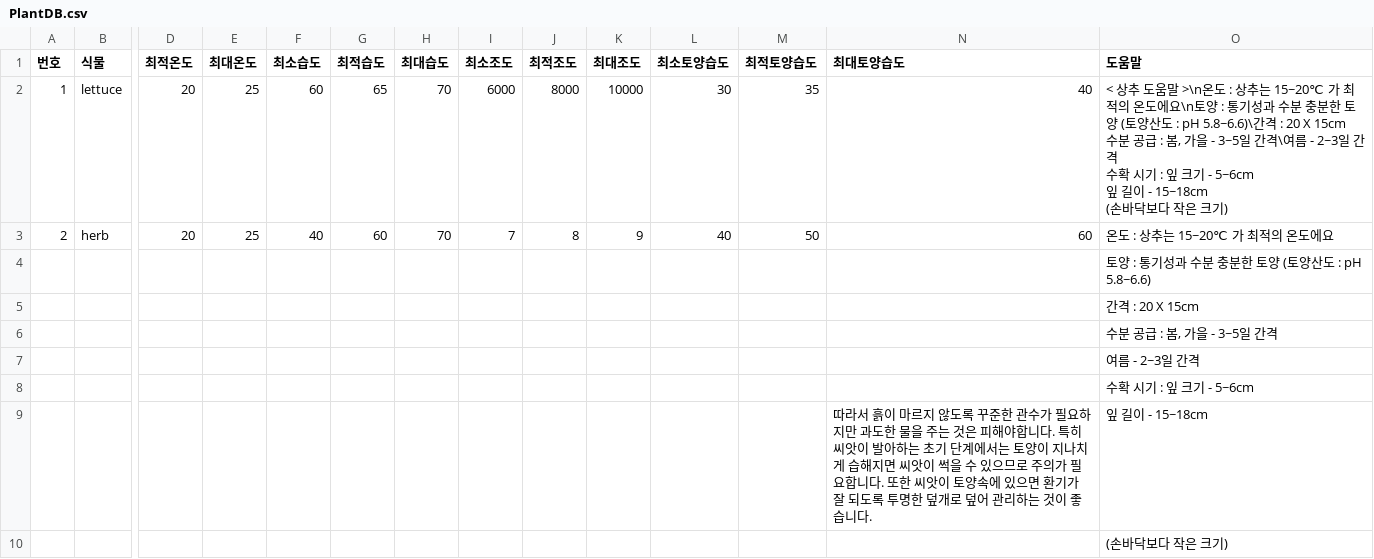
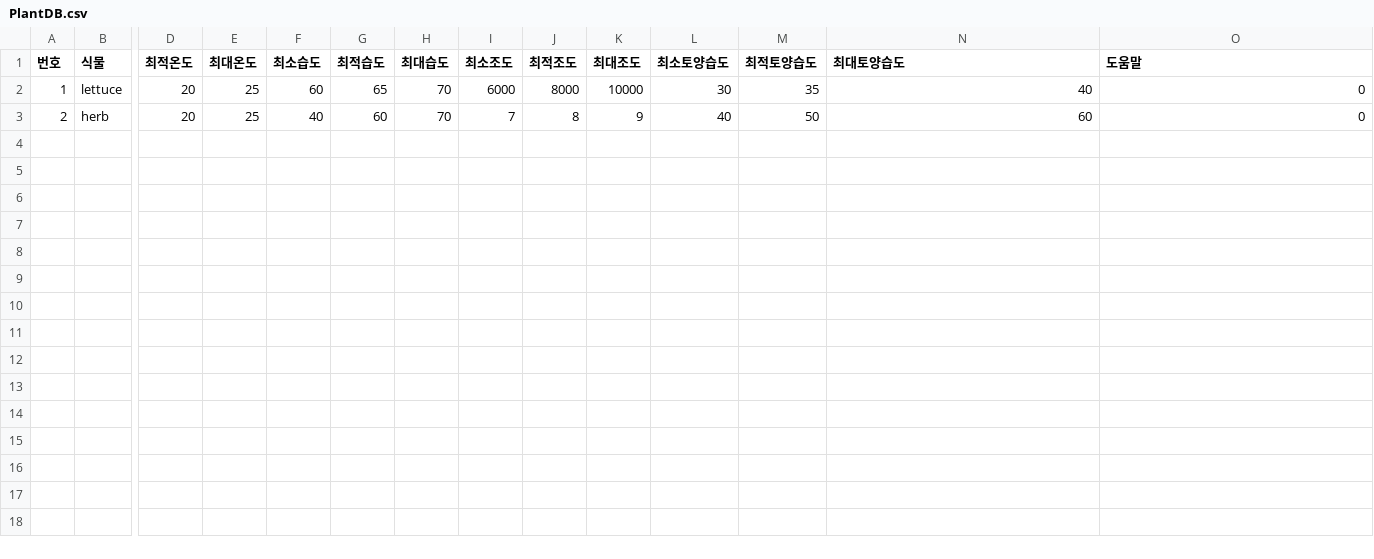
Before and after one commit to taesang0/mechfarm0, a CSV file: Unityplace/mechfarm/Assets/PlantDB.csv, drawn as a sheet; only a part is shown, gaps mark what is left out; rows hold the shown columns only; ↵ is a line break in a cell; the diff names each change by its address in the sheet, - before the commit and + after, or states it on an @@ line.

```diff
--- a/Unityplace/mechfarm/Assets/PlantDB.csv
+++ b/Unityplace/mechfarm/Assets/PlantDB.csv
-O2 (도움말): < 상추 도움말 >\n온도 : 상추는 15~20℃ 가 최적의 온도에요\n토양 : 통기성과 수분 충분한 토양 (토양산도 : pH 5.8~6.6)\간격 : 20 X 15cm ↵ 수분 공급 : 봄, 가을 - 3~5일 간격\여름 - 2~3일 간격 ↵ 수확 시기 : 잎 크기 - 5~6cm ↵ 잎 길이 - 15~18cm ↵ (손바닥보다 작은 크기)
+O2 (도움말): 0
-O3 (도움말): 온도 : 상추는 15~20℃ 가 최적의 온도에요
+O3 (도움말): 0
-row 4:  |  |  |  |  |  |  |  |  |  |  |  |  | 토양 : 통기성과 수분 충분한 토양 (토양산도 : pH 5.8~6.6)
-row 5:  |  |  |  |  |  |  |  |  |  |  |  |  | 간격 : 20 X 15cm
-row 6:  |  |  |  |  |  |  |  |  |  |  |  |  | 수분 공급 : 봄, 가을 - 3~5일 간격
-row 7:  |  |  |  |  |  |  |  |  |  |  |  |  | 여름 - 2~3일 간격
-row 8:  |  |  |  |  |  |  |  |  |  |  |  |  | 수확 시기 : 잎 크기 - 5~6cm
-row 9:  |  |  |  |  |  |  |  |  |  |  |  | 따라서 흙이 마르지 않도록 꾸준한 관수가 필요하지만 과도한 물을 주는 것은 피해야합니다. 특히 씨앗이 발아하는 초기 단계에서는 토양이 지나치게 습해지면 씨앗이 썩을 수 있으므로 주의가 필요합니다. 또한 씨앗이 토양속에 있으면 환기가 잘 되도록 투명한 덮개로 덮어 관리하는 것이 좋습니다. | 잎 길이 - 15~18cm
-row 10:  |  |  |  |  |  |  |  |  |  |  |  |  | (손바닥보다 작은 크기)
```
Also changed, not shown: 7 other files.
